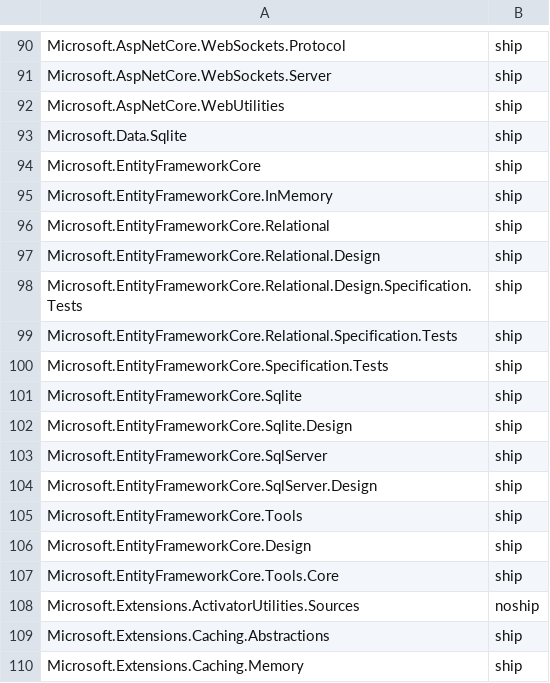
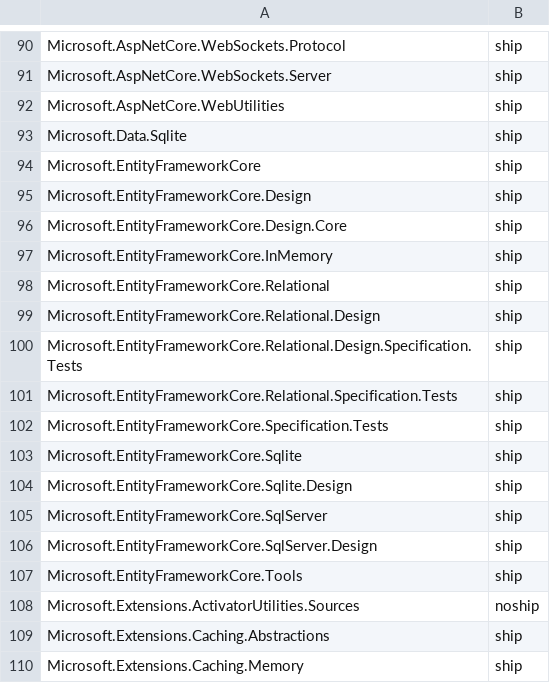
Before and after one commit to aspnet/Coherence, a CSV file: packages/packages.csv, drawn as a sheet; only a part is shown, gaps mark what is left out.

Commit message:
Rename Microsoft.EntityFrameworkCore{.Tools.Core} => {.Design.Core}
React to https://github.com/aspnet/EntityFramework/pull/5758

```diff
--- a/packages/packages.csv
+++ b/packages/packages.csv
@@ -94,2 +94,4 @@ Microsoft.Data.Sqlite,ship
 Microsoft.EntityFrameworkCore,ship
+Microsoft.EntityFrameworkCore.Design,ship
+Microsoft.EntityFrameworkCore.Design.Core,ship
 Microsoft.EntityFrameworkCore.InMemory,ship
@@ -105,4 +107,2 @@ Microsoft.EntityFrameworkCore.SqlServer.Design,ship
 Microsoft.EntityFrameworkCore.Tools,ship
-Microsoft.EntityFrameworkCore.Design,ship
-Microsoft.EntityFrameworkCore.Tools.Core,ship
 Microsoft.Extensions.ActivatorUtilities.Sources,noship
```
